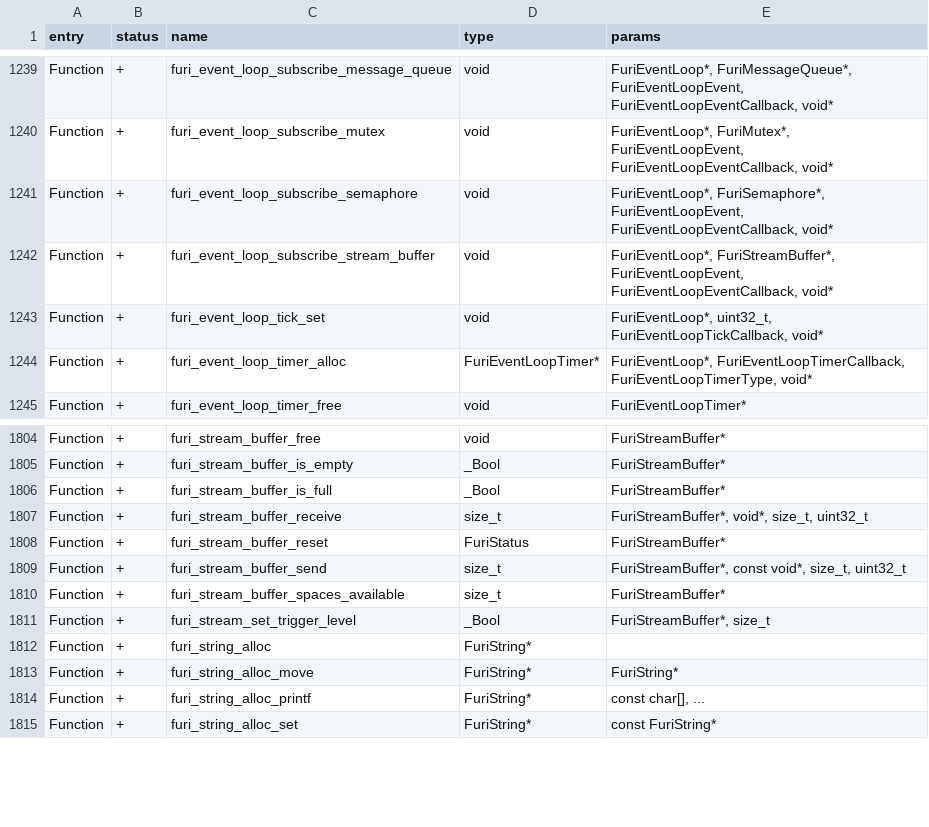
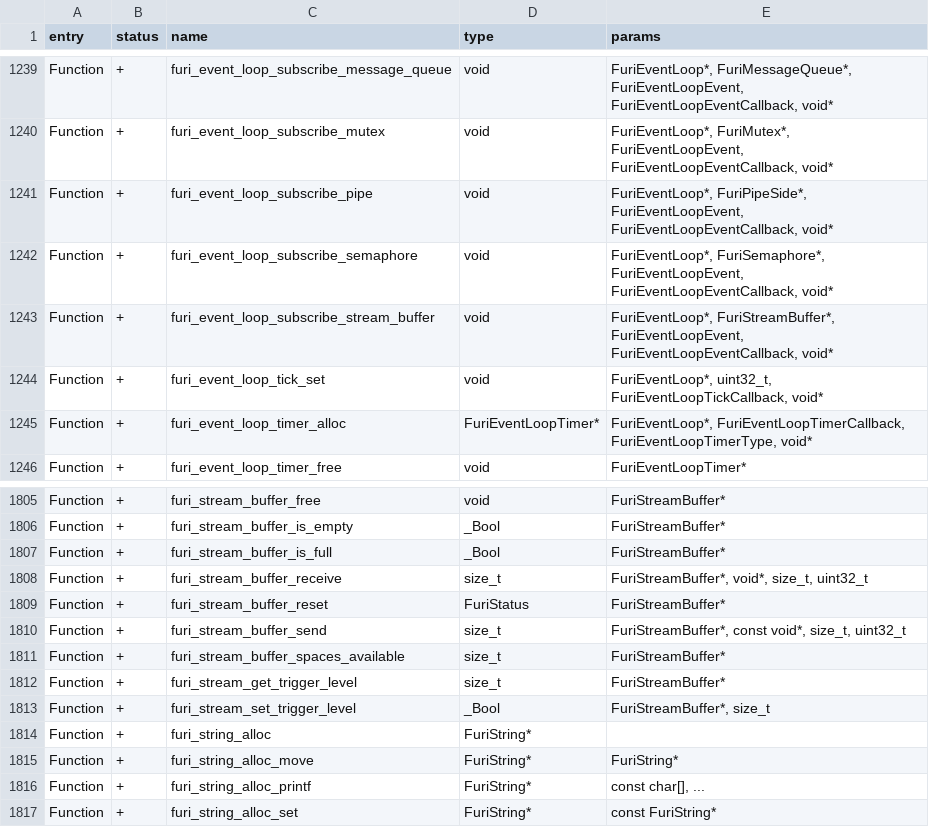
Before and after one commit to miemiy/flipperzero-firmware, a CSV file: targets/f7/api_symbols.csv, drawn as a sheet; only a part is shown, gaps mark what is left out; the diff names each change by its address in the sheet, - before the commit and + after, or states it on an @@ line.

Commit message:
feat: pipe event loop integration

```diff
--- a/targets/f7/api_symbols.csv
+++ b/targets/f7/api_symbols.csv
+row 1241: Function | + | furi_event_loop_subscribe_pipe | void | FuriEventLoop*, FuriPipeSide*, FuriEventLoopEvent, FuriEventLoopEventCallback, void*
+row 1812: Function | + | furi_stream_get_trigger_level | size_t | FuriStreamBuffer*
```
Also changed, not shown: 7 other files.
